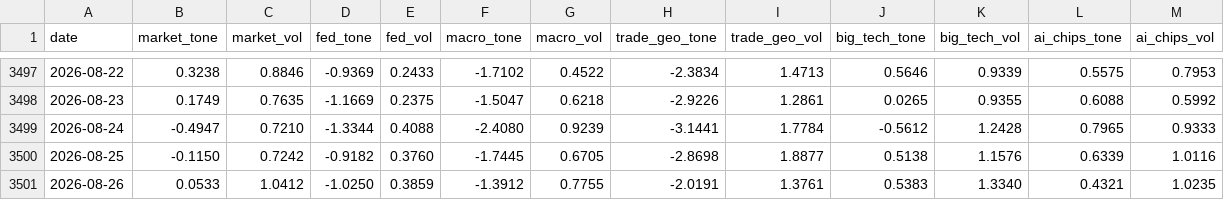
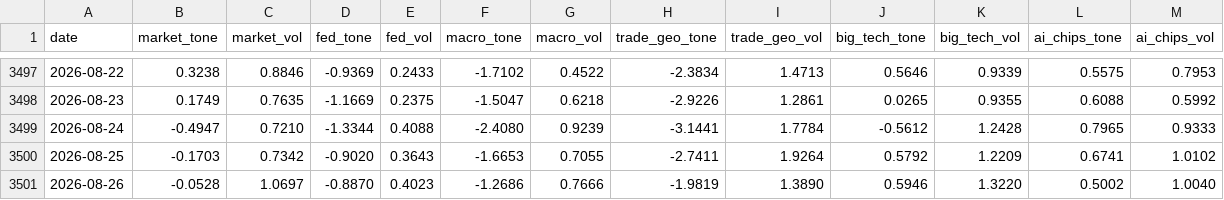
Before and after one commit to therbn12/nas100-data-relay, a CSV file: data/gdelt_daily.csv, drawn as a sheet; only a part is shown, gaps mark what is left out; the diff covers the shown part only.

Commit message:
data refresh 2026-08-28T19:29:48Z

```diff
--- a/data/gdelt_daily.csv
+++ b/data/gdelt_daily.csv
@@ -3499,3 +3499,3 @@ date,market_tone,market_vol,fed_tone,fed_vol,macro_tone,macro_vol,trade_geo_tone
 2026-08-24,-0.4947,0.7210,-1.3344,0.4088,-2.4080,0.9239,-3.1441,1.7784,-0.5612,1.2428,0.7965,0.9333
-2026-08-25,-0.1150,0.7242,-0.9182,0.3760,-1.7445,0.6705,-2.8698,1.8877,0.5138,1.1576,0.6339,1.0116
-2026-08-26,0.0533,1.0412,-1.0250,0.3859,-1.3912,0.7755,-2.0191,1.3761,0.5383,1.3340,0.4321,1.0235
+2026-08-25,-0.1703,0.7342,-0.9020,0.3643,-1.6653,0.7055,-2.7411,1.9264,0.5792,1.2209,0.6741,1.0102
+2026-08-26,-0.0528,1.0697,-0.8870,0.4023,-1.2686,0.7666,-1.9819,1.3890,0.5946,1.3220,0.5002,1.0040
```
Also changed, not shown: 12 edited cells elsewhere in this file.
